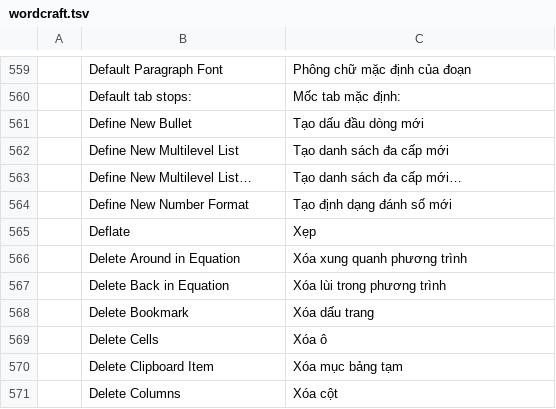
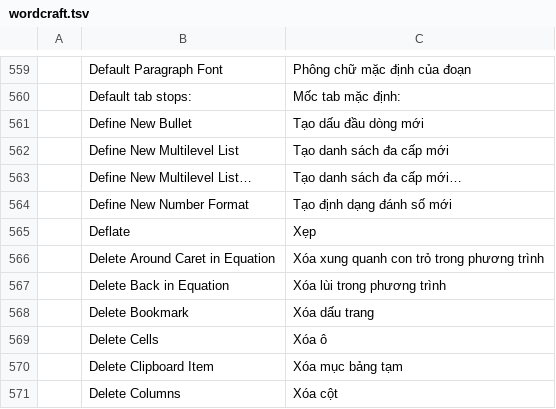
Before and after one commit to 7mz410/craft-i18n, a TSV file: locales/vi/wordcraft.tsv, drawn as a sheet; only a part is shown, gaps mark what is left out; removed rows and columns are numbered as before the commit, all else as after; the diff names each change by its address in the sheet, - before the commit and + after, or states it on an @@ line.

```diff
--- a/locales/vi/wordcraft.tsv
+++ b/locales/vi/wordcraft.tsv
-row 566:  | Delete Around in Equation | Xóa xung quanh phương trình
+row 566:  | Delete Around Caret in Equation | Xóa xung quanh con trỏ trong phương trình
```
Also changed, not shown: locales/bg/wordcraft.tsv, locales/de/wordcraft.tsv, 19 other files.
